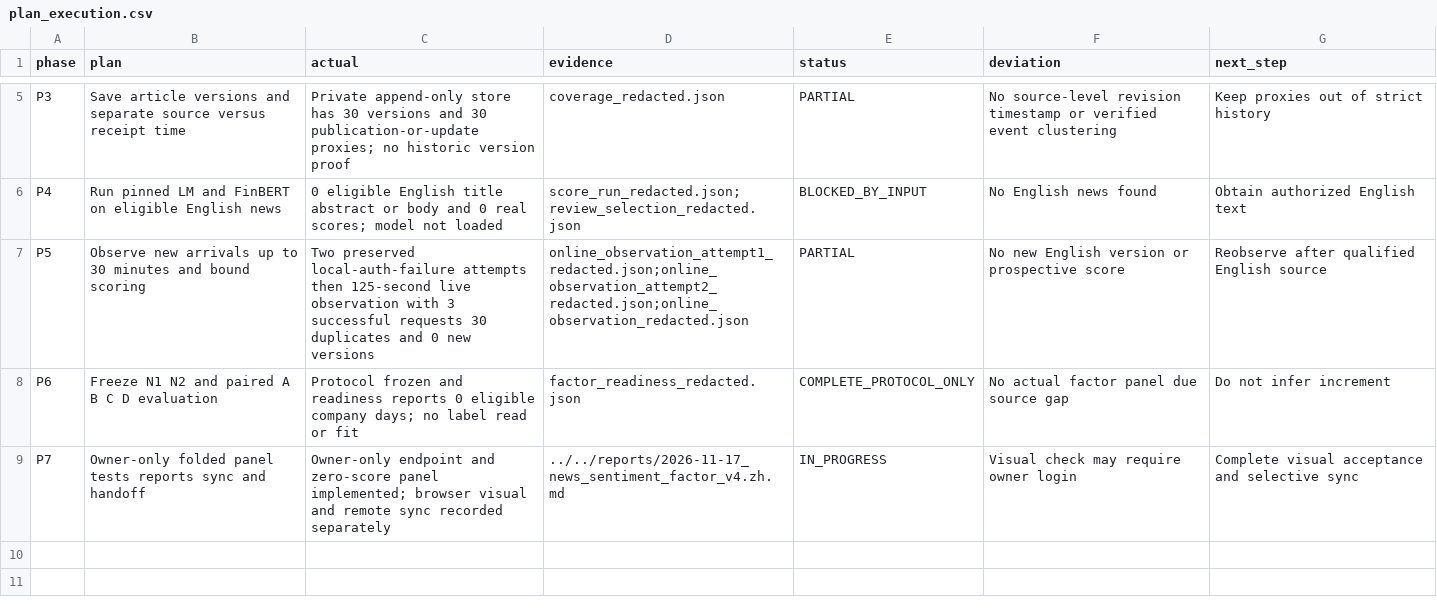
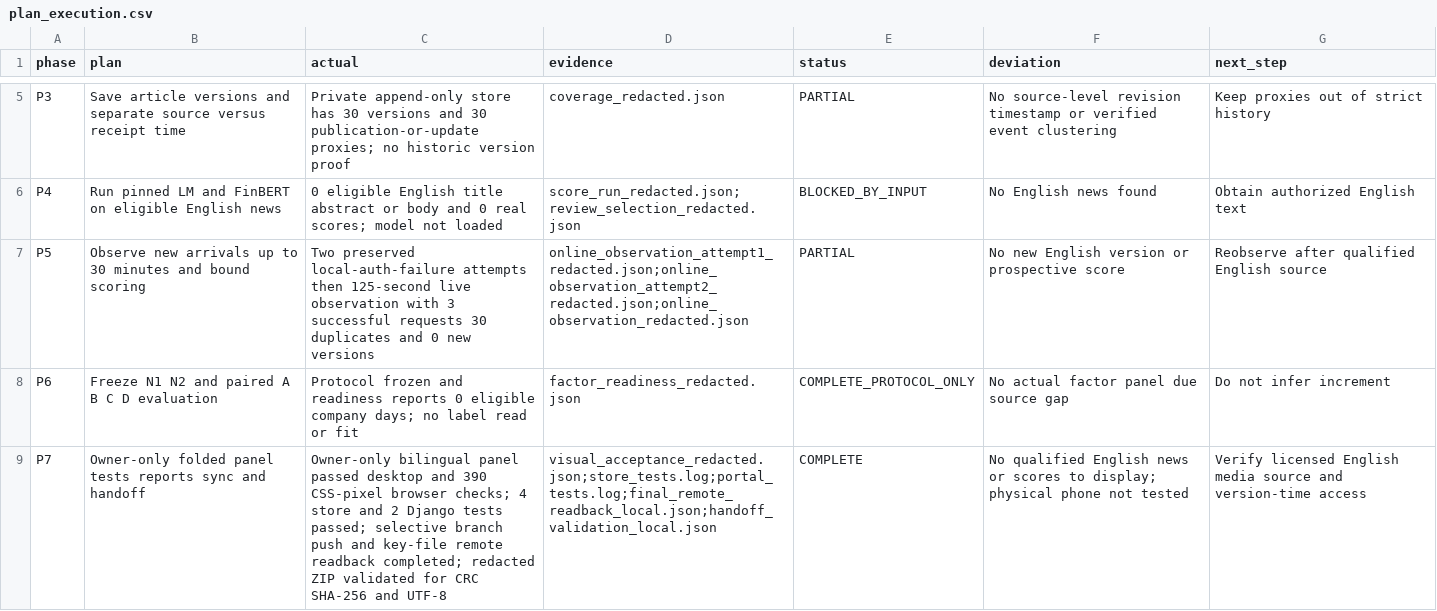
Before and after one commit to wuzhuheng007-spec/financial-text-embedding-stability, a CSV file: results/news_sentiment_factor_v4_20261117/plan_execution.csv, drawn as a sheet; only a part is shown, gaps mark what is left out.

Commit message:
Record v4 visual acceptance and handoff status

```diff
--- a/results/news_sentiment_factor_v4_20261117/plan_execution.csv
+++ b/results/news_sentiment_factor_v4_20261117/plan_execution.csv
@@ -8,2 +8,2 @@ P5,Observe new arrivals up to 30 minutes and bound scoring,Two preserved local-a
 P6,Freeze N1 N2 and paired A B C D evaluation,Protocol frozen and readiness reports 0 eligible company days; no label read or fit,factor_readiness_redacted.json,COMPLETE_PROTOCOL_ONLY,No actual factor panel due source gap,Do not infer increment
-P7,Owner-only folded panel tests reports sync and handoff,Owner-only endpoint and zero-score panel implemented; browser visual and remote sync recorded separately,../../reports/2026-11-17_news_sentiment_factor_v4.zh.md,IN_PROGRESS,Visual check may require owner login,Complete visual acceptance and selective sync
+P7,Owner-only folded panel tests reports sync and handoff,Owner-only bilingual panel passed desktop and 390 CSS-pixel browser checks; 4 store and 2 Django tests passed; selective branch push and key-file remote readback completed; redacted ZIP validated for CRC SHA-256 and UTF-8,visual_acceptance_redacted.json;store_tests.log;portal_tests.log;final_remote_readback_local.json;handoff_validation_local.json,COMPLETE,No qualified English news or scores to display; physical phone not tested,Verify licensed English media source and version-time access
```
